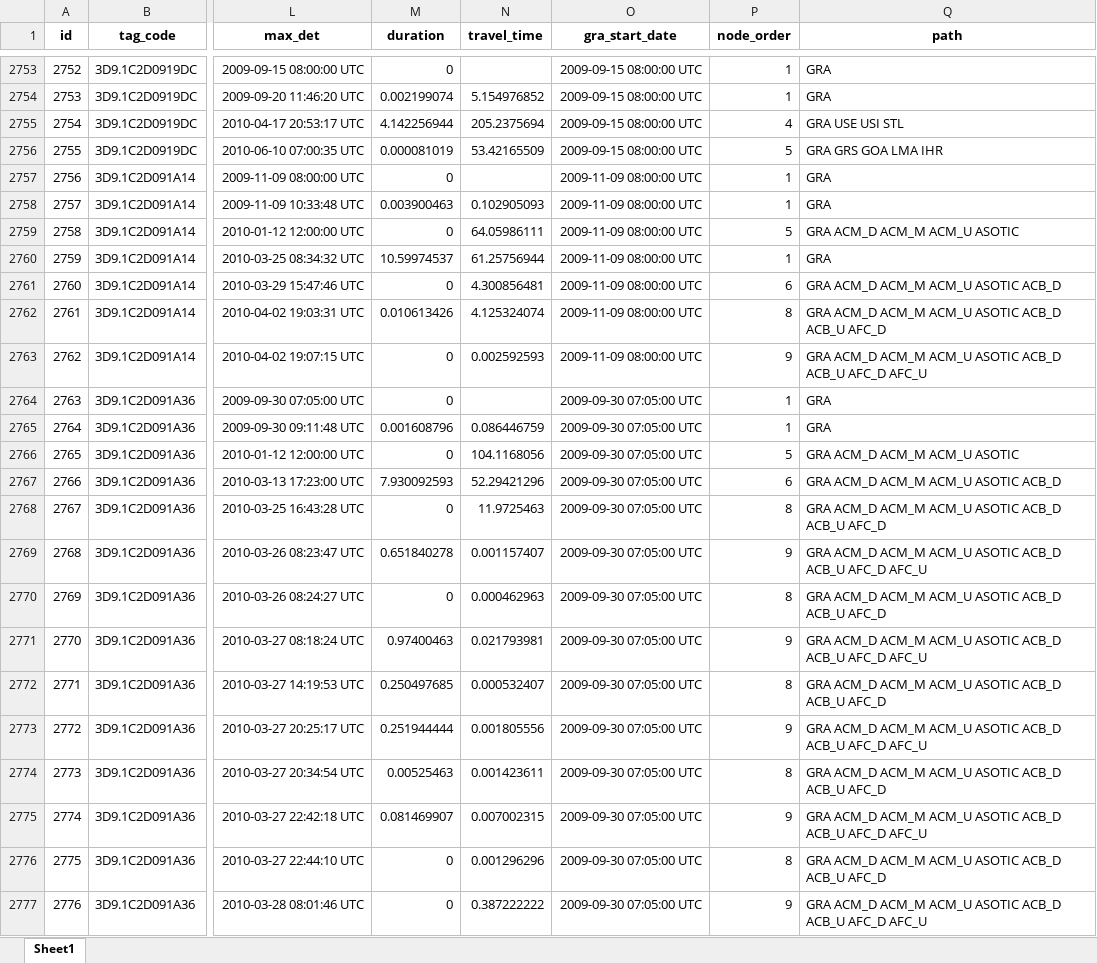
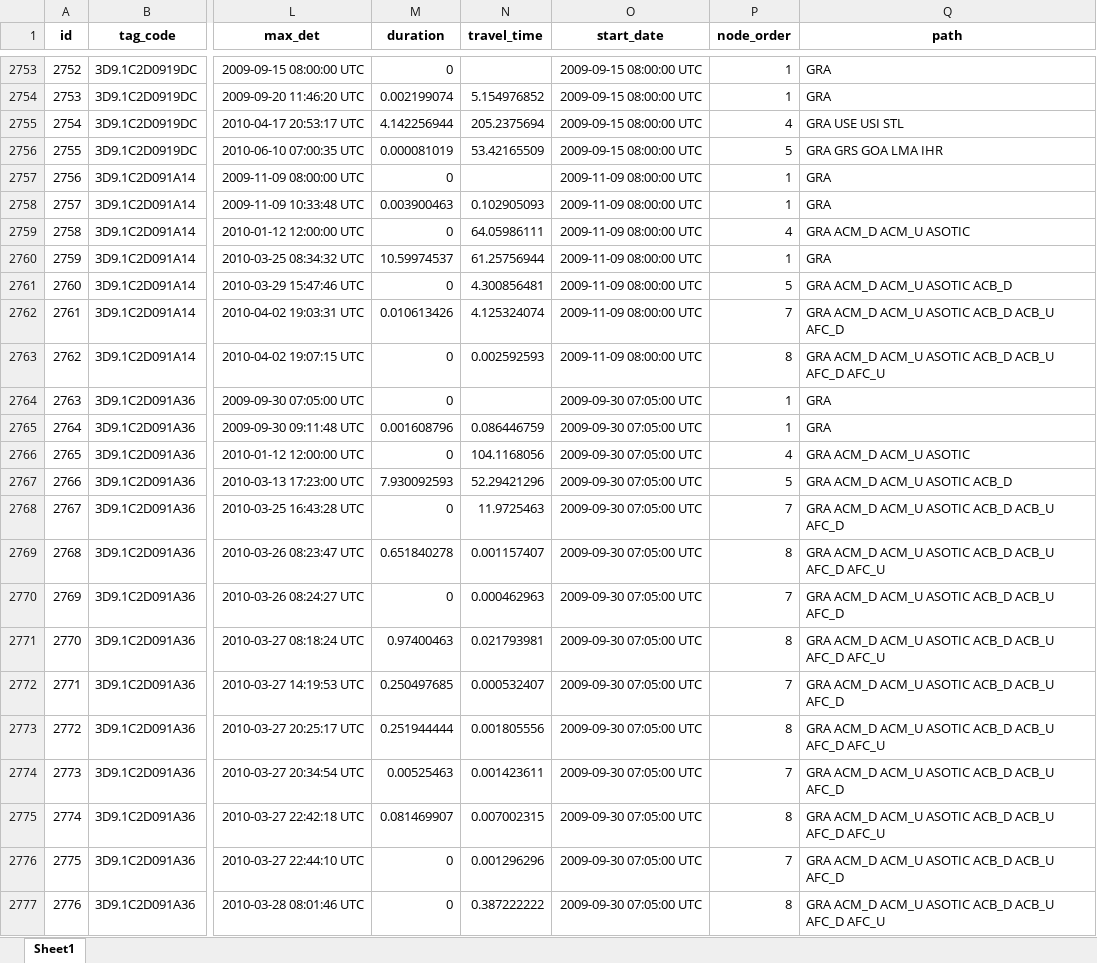
Before and after one commit to NPTfisheries/SnakeRiverFishStatus, an Excel workbook: output/PITcleanr/Steelhead_SY2010_prepped_obs.xlsx, sheet Sheet1, drawn as a sheet; only a part is shown, gaps mark what is left out; values as stored, in another font and other column widths than the file's, no borders; the diff covers the shown part only; the diff names each change by its address in the sheet, - before the commit and + after, or states it on an @@ line.

```diff
--- a/output/PITcleanr/Steelhead_SY2010_prepped_obs.xlsx (sheet Sheet1)
+++ b/output/PITcleanr/Steelhead_SY2010_prepped_obs.xlsx (sheet Sheet1)
-O1: gra_start_date
+O1: start_date
-P2759 (node_order): 5
+P2759 (node_order): 4
-Q2759 (path): GRA ACM_D ACM_M ACM_U ASOTIC
+Q2759 (path): GRA ACM_D ACM_U ASOTIC
-P2761 (node_order): 6
+P2761 (node_order): 5
-Q2761 (path): GRA ACM_D ACM_M ACM_U ASOTIC ACB_D
+Q2761 (path): GRA ACM_D ACM_U ASOTIC ACB_D
-P2762 (node_order): 8
+P2762 (node_order): 7
-Q2762 (path): GRA ACM_D ACM_M ACM_U ASOTIC ACB_D ACB_U AFC_D
+Q2762 (path): GRA ACM_D ACM_U ASOTIC ACB_D ACB_U AFC_D
-P2763 (node_order): 9
+P2763 (node_order): 8
-Q2763 (path): GRA ACM_D ACM_M ACM_U ASOTIC…
+Q2763 (path): GRA ACM_D ACM_U ASOTIC…
-P2766 (node_order): 5
+P2766 (node_order): 4
-Q2766 (path): GRA ACM_D ACM_M ACM_U ASOTIC
+Q2766 (path): GRA ACM_D ACM_U ASOTIC
-P2767 (node_order): 6
+P2767 (node_order): 5
-Q2767 (path): GRA ACM_D ACM_M ACM_U ASOTIC ACB_D
+Q2767 (path): GRA ACM_D ACM_U ASOTIC ACB_D
-P2768 (node_order): 8
+P2768 (node_order): 7
-Q2768 (path): GRA ACM_D ACM_M ACM_U ASOTIC ACB_D ACB_U AFC_D
+Q2768 (path): GRA ACM_D ACM_U ASOTIC ACB_D ACB_U AFC_D
-P2769 (node_order): 9
+P2769 (node_order): 8
-Q2769 (path): GRA ACM_D ACM_M ACM_U ASOTIC…
+Q2769 (path): GRA ACM_D ACM_U ASOTIC…
-P2770 (node_order): 8
+P2770 (node_order): 7
-Q2770 (path): GRA ACM_D ACM_M ACM_U ASOTIC ACB_D ACB_U AFC_D
+Q2770 (path): GRA ACM_D ACM_U ASOTIC ACB_D ACB_U AFC_D
-P2771 (node_order): 9
+P2771 (node_order): 8
-Q2771 (path): GRA ACM_D ACM_M ACM_U ASOTIC…
+Q2771 (path): GRA ACM_D ACM_U ASOTIC…
-P2772 (node_order): 8
+P2772 (node_order): 7
-Q2772 (path): GRA ACM_D ACM_M ACM_U ASOTIC ACB_D ACB_U AFC_D
+Q2772 (path): GRA ACM_D ACM_U ASOTIC ACB_D ACB_U AFC_D
-P2773 (node_order): 9
+P2773 (node_order): 8
-Q2773 (path): GRA ACM_D ACM_M ACM_U ASOTIC…
+Q2773 (path): GRA ACM_D ACM_U ASOTIC…
-P2774 (node_order): 8
+P2774 (node_order): 7
-Q2774 (path): GRA ACM_D ACM_M ACM_U ASOTIC ACB_D ACB_U AFC_D
+Q2774 (path): GRA ACM_D ACM_U ASOTIC ACB_D ACB_U AFC_D
-P2775 (node_order): 9
+P2775 (node_order): 8
-Q2775 (path): GRA ACM_D ACM_M ACM_U ASOTIC…
+Q2775 (path): GRA ACM_D ACM_U ASOTIC…
-P2776 (node_order): 8
+P2776 (node_order): 7
-Q2776 (path): GRA ACM_D ACM_M ACM_U ASOTIC ACB_D ACB_U AFC_D
+Q2776 (path): GRA ACM_D ACM_U ASOTIC ACB_D ACB_U AFC_D
-P2777 (node_order): 9
+P2777 (node_order): 8
-Q2777 (path): GRA ACM_D ACM_M ACM_U ASOTIC…
+Q2777 (path): GRA ACM_D ACM_U ASOTIC…
```
Also changed, not shown: 1502 edited cells elsewhere in this sheet, output/PITcleanr/Steelhead_SY2018_prepped_obs.xlsx, output/PITcleanr/Steelhead_SY2019_prepped_obs.xlsx, 11 other files.
